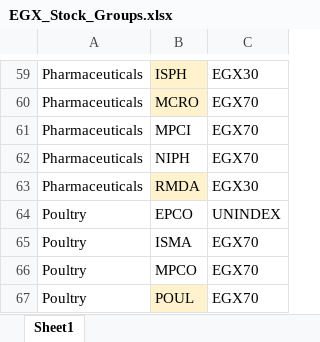
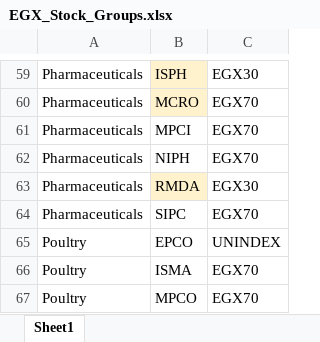
Before and after one commit to ARa2of/Egx-Signals, an Excel workbook: config/EGX_Stock_Groups.xlsx, sheet Sheet1, drawn as a sheet; only a part is shown, gaps mark what is left out; the shorter side is filled out with more unchanged rows; values as stored, in another font and other column widths than the file's, no borders; the diff names each change by its address in the sheet, - before the commit and + after, or states it on an @@ line.

```diff
--- a/config/EGX_Stock_Groups.xlsx (sheet Sheet1)
+++ b/config/EGX_Stock_Groups.xlsx (sheet Sheet1)
+row 64: Pharmaceuticals | SIPC | EGX70
```
Also changed, not shown: config/tickers.xlsx.
